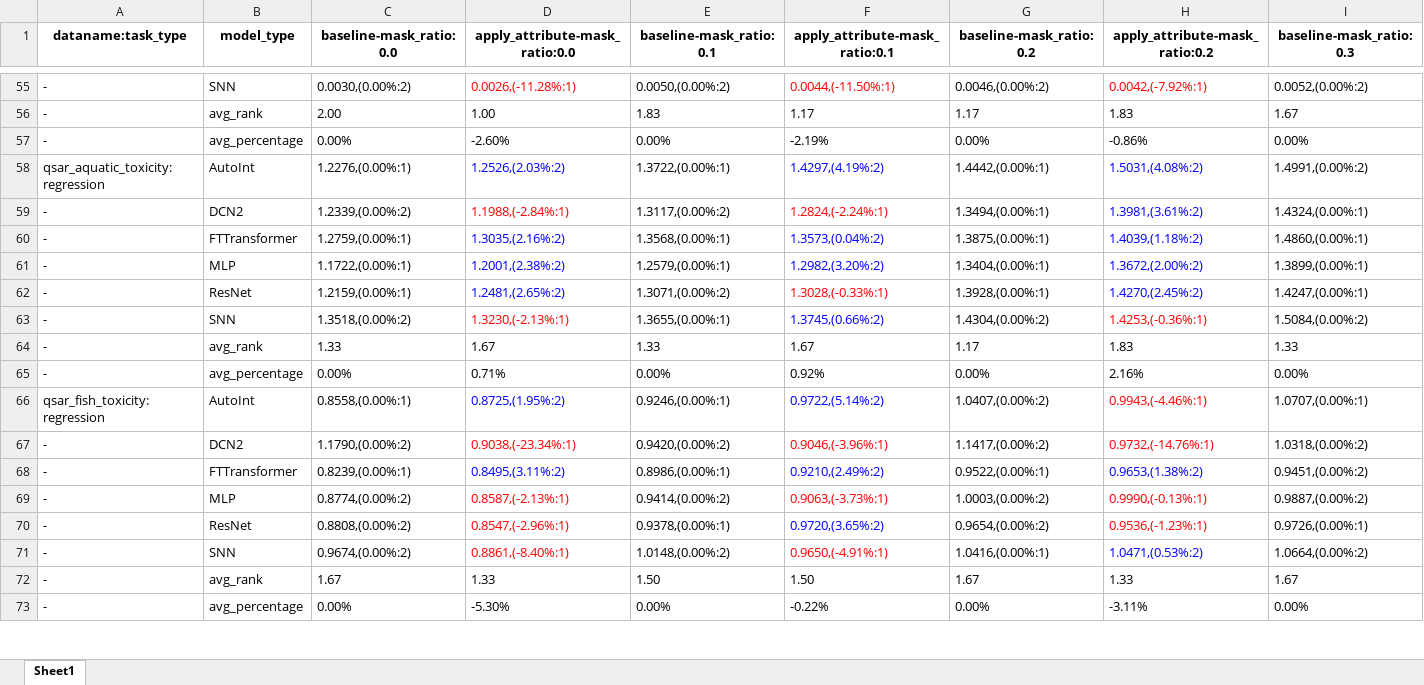
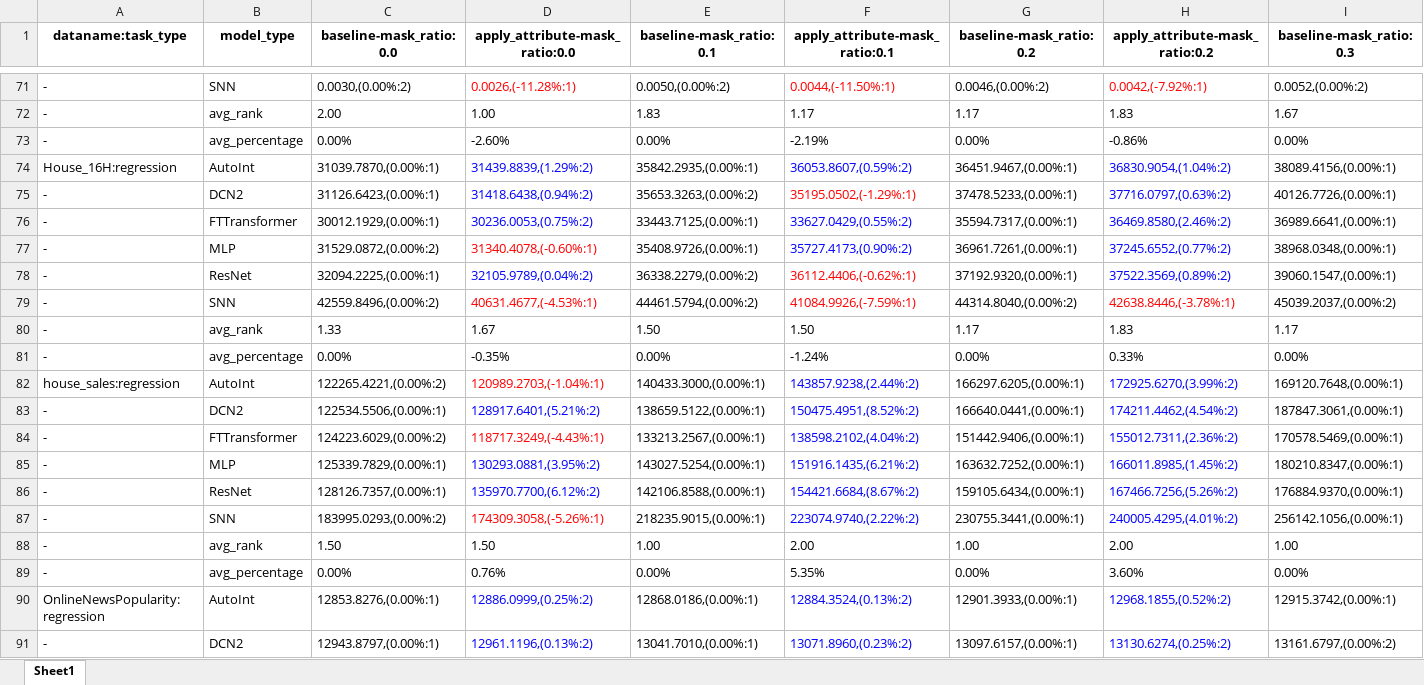
Before and after one commit to 1836897243/Ensemble_experiment_data, an Excel workbook: v5/v5_missing_value/v5_regression_missing_value.xlsx, sheet Sheet1, drawn as a sheet; only a part is shown, gaps mark what is left out; the shorter side is filled out with more unchanged rows; values as stored, in another font and other column widths than the file's, no borders; rows hold the shown columns only; the diff covers the shown part only; the diff names each change by its address in the sheet, - before the commit and + after, or states it on an @@ line.

```diff
--- a/v5/v5_missing_value/v5_regression_missing_value.xlsx (sheet Sheet1)
+++ b/v5/v5_missing_value/v5_regression_missing_value.xlsx (sheet Sheet1)
+row 74: House_16H:regression | AutoInt | 31039.7870,(0.00%:1) | 31439.8839,(1.29%:2) | 35842.2935,(0.00%:1) | 36053.8607,(0.59%:2) | 36451.9467,(0.00%:1) | 36830.9054,(1.04%:2) | 38089.4156,(0.00%:1)
+row 75: - | DCN2 | 31126.6423,(0.00%:1) | 31418.6438,(0.94%:2) | 35653.3263,(0.00%:2) | 35195.0502,(-1.29%:1) | 37478.5233,(0.00%:1) | 37716.0797,(0.63%:2) | 40126.7726,(0.00%:1)
+row 76: - | FTTransformer | 30012.1929,(0.00%:1) | 30236.0053,(0.75%:2) | 33443.7125,(0.00%:1) | 33627.0429,(0.55%:2) | 35594.7317,(0.00%:1) | 36469.8580,(2.46%:2) | 36989.6641,(0.00%:1)
+row 77: - | MLP | 31529.0872,(0.00%:2) | 31340.4078,(-0.60%:1) | 35408.9726,(0.00%:1) | 35727.4173,(0.90%:2) | 36961.7261,(0.00%:1) | 37245.6552,(0.77%:2) | 38968.0348,(0.00%:1)
+row 78: - | ResNet | 32094.2225,(0.00%:1) | 32105.9789,(0.04%:2) | 36338.2279,(0.00%:2) | 36112.4406,(-0.62%:1) | 37192.9320,(0.00%:1) | 37522.3569,(0.89%:2) | 39060.1547,(0.00%:1)
+row 79: - | SNN | 42559.8496,(0.00%:2) | 40631.4677,(-4.53%:1) | 44461.5794,(0.00%:2) | 41084.9926,(-7.59%:1) | 44314.8040,(0.00%:2) | 42638.8446,(-3.78%:1) | 45039.2037,(0.00%:2)
+row 80: - | avg_rank | 1.33 | 1.67 | 1.50 | 1.50 | 1.17 | 1.83 | 1.17
+row 81: - | avg_percentage | 0.00% | -0.35% | 0.00% | -1.24% | 0.00% | 0.33% | 0.00%
+row 82: house_sales:regression | AutoInt | 122265.4221,(0.00%:2) | 120989.2703,(-1.04%:1) | 140433.3000,(0.00%:1) | 143857.9238,(2.44%:2) | 166297.6205,(0.00%:1) | 172925.6270,(3.99%:2) | 169120.7648,(0.00%:1)
+row 83: - | DCN2 | 122534.5506,(0.00%:1) | 128917.6401,(5.21%:2) | 138659.5122,(0.00%:1) | 150475.4951,(8.52%:2) | 166640.0441,(0.00%:1) | 174211.4462,(4.54%:2) | 187847.3061,(0.00%:1)
+row 84: - | FTTransformer | 124223.6029,(0.00%:2) | 118717.3249,(-4.43%:1) | 133213.2567,(0.00%:1) | 138598.2102,(4.04%:2) | 151442.9406,(0.00%:1) | 155012.7311,(2.36%:2) | 170578.5469,(0.00%:1)
+row 85: - | MLP | 125339.7829,(0.00%:1) | 130293.0881,(3.95%:2) | 143027.5254,(0.00%:1) | 151916.1435,(6.21%:2) | 163632.7252,(0.00%:1) | 166011.8985,(1.45%:2) | 180210.8347,(0.00%:1)
+row 86: - | ResNet | 128126.7357,(0.00%:1) | 135970.7700,(6.12%:2) | 142106.8588,(0.00%:1) | 154421.6684,(8.67%:2) | 159105.6434,(0.00%:1) | 167466.7256,(5.26%:2) | 176884.9370,(0.00%:1)
+row 87: - | SNN | 183995.0293,(0.00%:2) | 174309.3058,(-5.26%:1) | 218235.9015,(0.00%:1) | 223074.9740,(2.22%:2) | 230755.3441,(0.00%:1) | 240005.4295,(4.01%:2) | 256142.1056,(0.00%:1)
+row 88: - | avg_rank | 1.50 | 1.50 | 1.00 | 2.00 | 1.00 | 2.00 | 1.00
+row 89: - | avg_percentage | 0.00% | 0.76% | 0.00% | 5.35% | 0.00% | 3.60% | 0.00%
+row 90: OnlineNewsPopularity:regression | AutoInt | 12853.8276,(0.00%:1) | 12886.0999,(0.25%:2) | 12868.0186,(0.00%:1) | 12884.3524,(0.13%:2) | 12901.3933,(0.00%:1) | 12968.1855,(0.52%:2) | 12915.3742,(0.00%:1)
+row 91: - | DCN2 | 12943.8797,(0.00%:1) | 12961.1196,(0.13%:2) | 13041.7010,(0.00%:1) | 13071.8960,(0.23%:2) | 13097.6157,(0.00%:1) | 13130.6274,(0.25%:2) | 13161.6797,(0.00%:2)
```
Also changed, not shown: 39 added rows, 1 removed row and 6 edited cells elsewhere in this sheet, v5/v5_few_sample/v5_regression_few_sample.xlsx.
